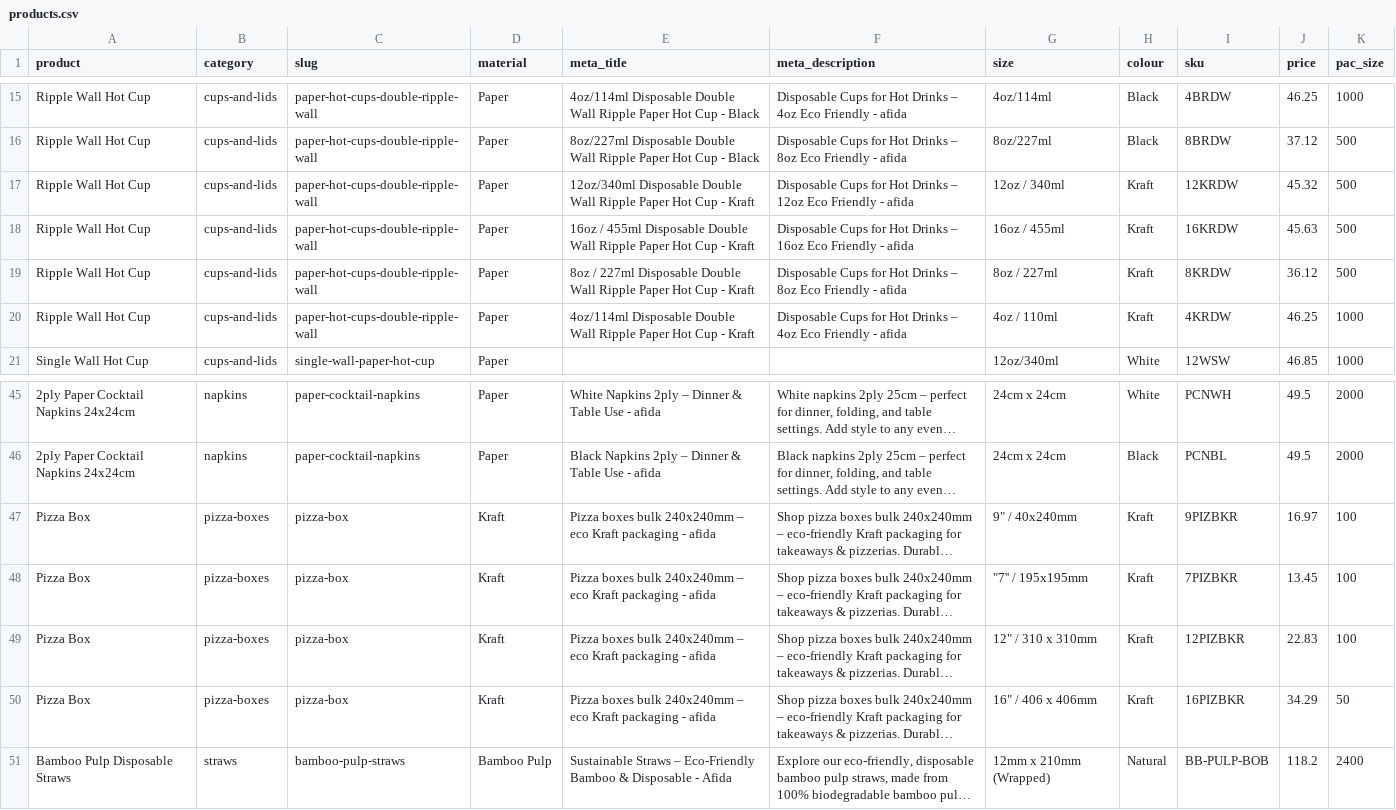
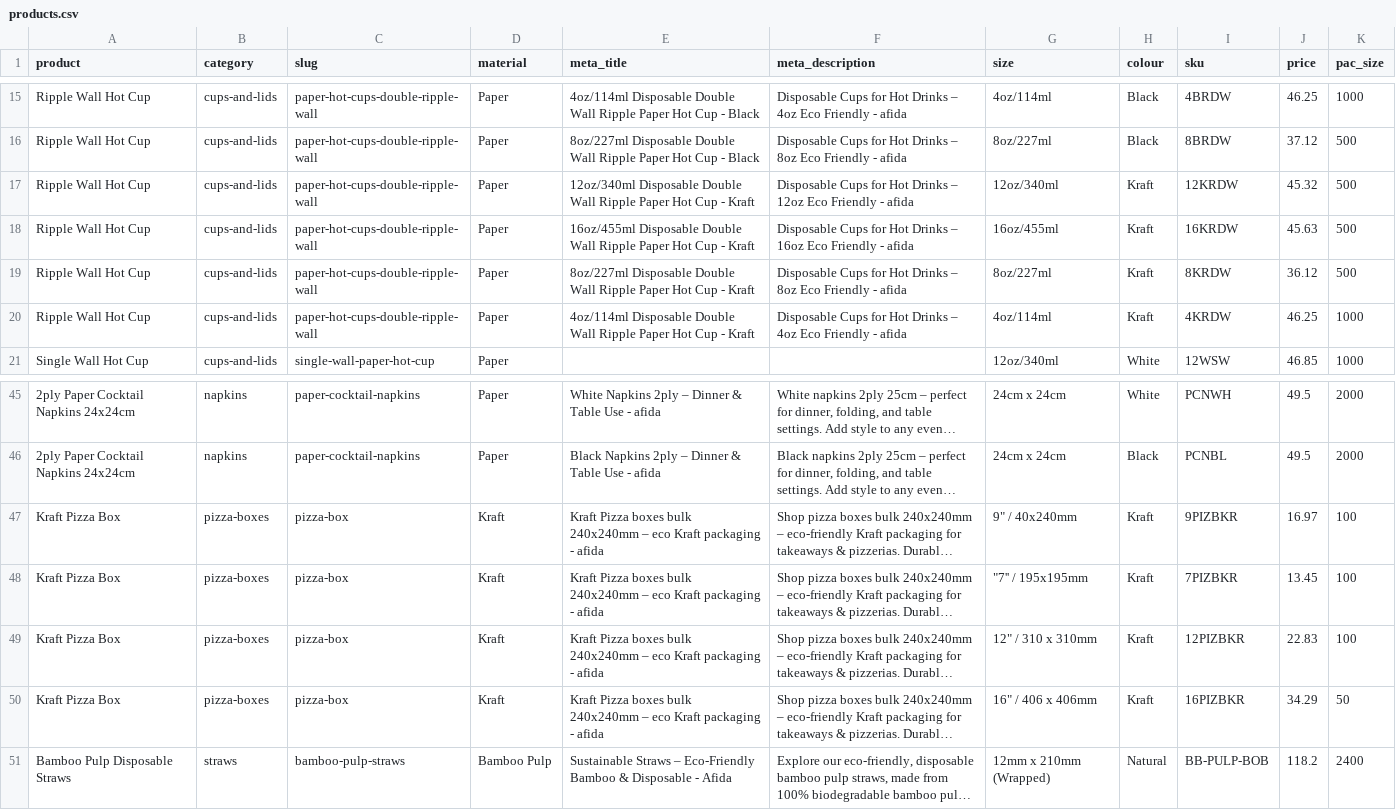
Before and after one commit to laurentqro/shop-on-rails, a CSV file: lib/data/products.csv, drawn as a sheet; only a part is shown, gaps mark what is left out; long unchanged cells end in …; the diff names each change by its address in the sheet, - before the commit and + after, or states it on an @@ line.

```diff
--- a/lib/data/products.csv
+++ b/lib/data/products.csv
-G17 (size): 12oz / 340ml
+G17 (size): 12oz/340ml
-E18 (meta_title): 16oz / 455ml Disposable Double…
+E18 (meta_title): 16oz/455ml Disposable Double…
-G18 (size): 16oz / 455ml
+G18 (size): 16oz/455ml
-E19 (meta_title): 8oz / 227ml Disposable Double…
+E19 (meta_title): 8oz/227ml Disposable Double…
-G19 (size): 8oz / 227ml
+G19 (size): 8oz/227ml
-G20 (size): 4oz / 110ml
+G20 (size): 4oz/114ml
-A47:A50 (product): Pizza Box
+A47:A50 (product): Kraft Pizza Box
-E47:E50 (meta_title): Pizza boxes…
+E47:E50 (meta_title): Kraft Pizza boxes…
```
Also changed, not shown: 4 other files.
